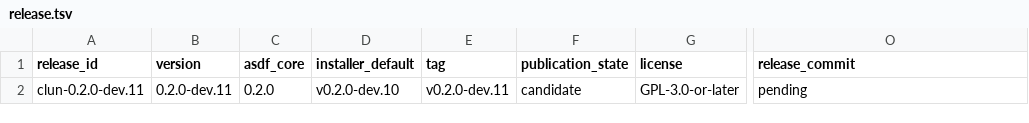
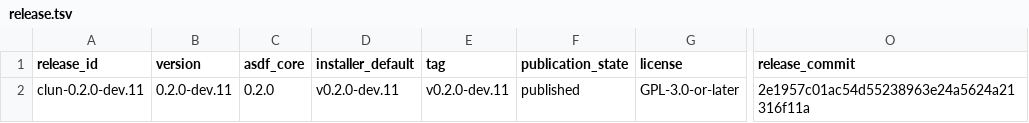
Before and after one commit to theesfeld/clun, a TSV file: compat/release.tsv, drawn as a sheet; only a part is shown, gaps mark what is left out; the diff names each change by its address in the sheet, - before the commit and + after, or states it on an @@ line.

Commit message:
docs(release): reconcile v0.2.0-dev.11 + fluid site motion (#283)
* docs(release): reconcile v0.2.0-dev.11 + fluid site motion

Mark 0.2.0-dev.11 published: installer default, ledger, README/site
surfaces, STATE. Add scroll progress, magnetic buttons, ambient motion
(respects prefers-reduced-motion).

Refs: #282 #56

* fix(docs): keep reconcile PR to publication-handoff file set

version-transition publication reconciliation only allows
README/STATE/release.tsv/site index+install (+current.md).
Site motion lands in a follow-up PR.

Refs: #282

```diff
--- a/compat/release.tsv
+++ b/compat/release.tsv
-D2 (installer_default): v0.2.0-dev.10
+D2 (installer_default): v0.2.0-dev.11
-F2 (publication_state): candidate
+F2 (publication_state): published
-O2 (release_commit): pending
+O2 (release_commit): 2e1957c01ac54d55238963e24a5624a21316f11a
```
Also changed, not shown: 4 other files.
